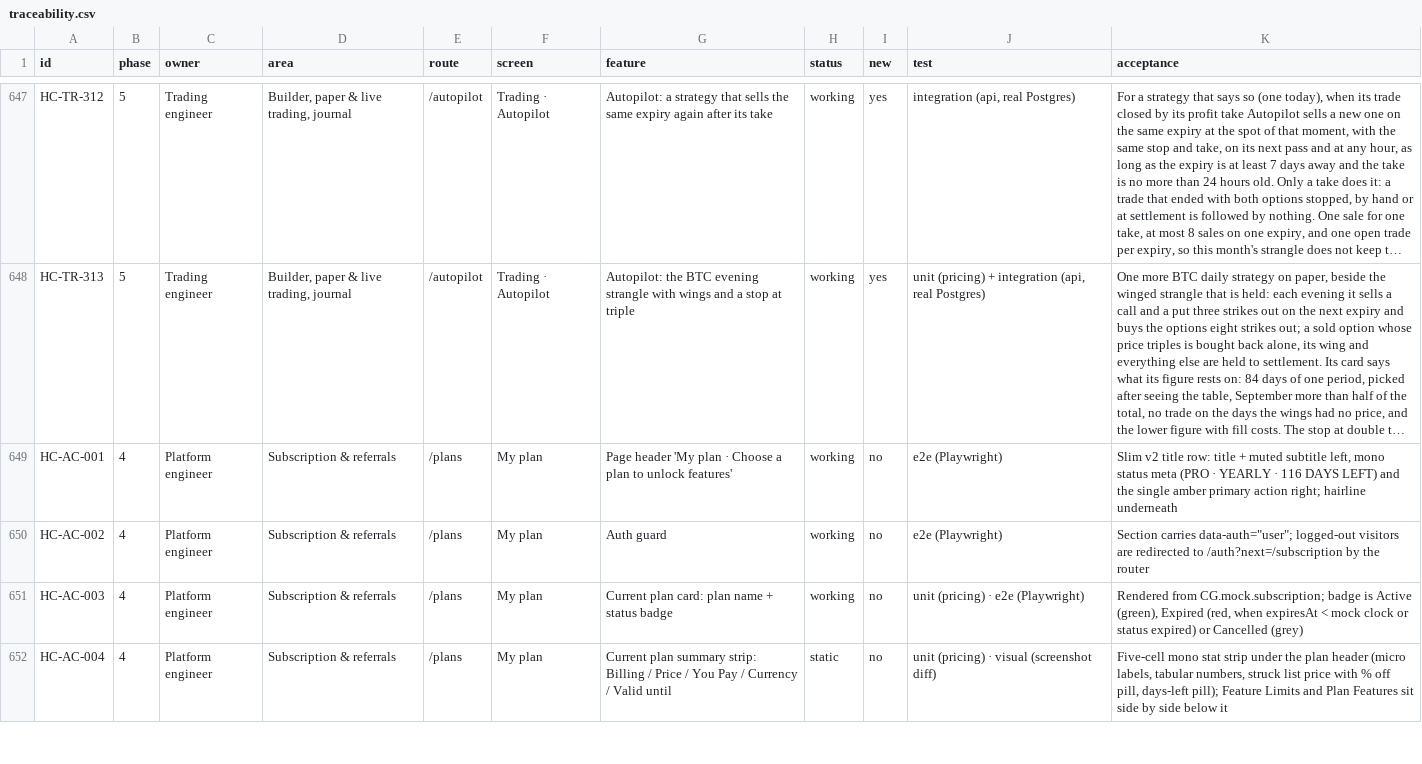
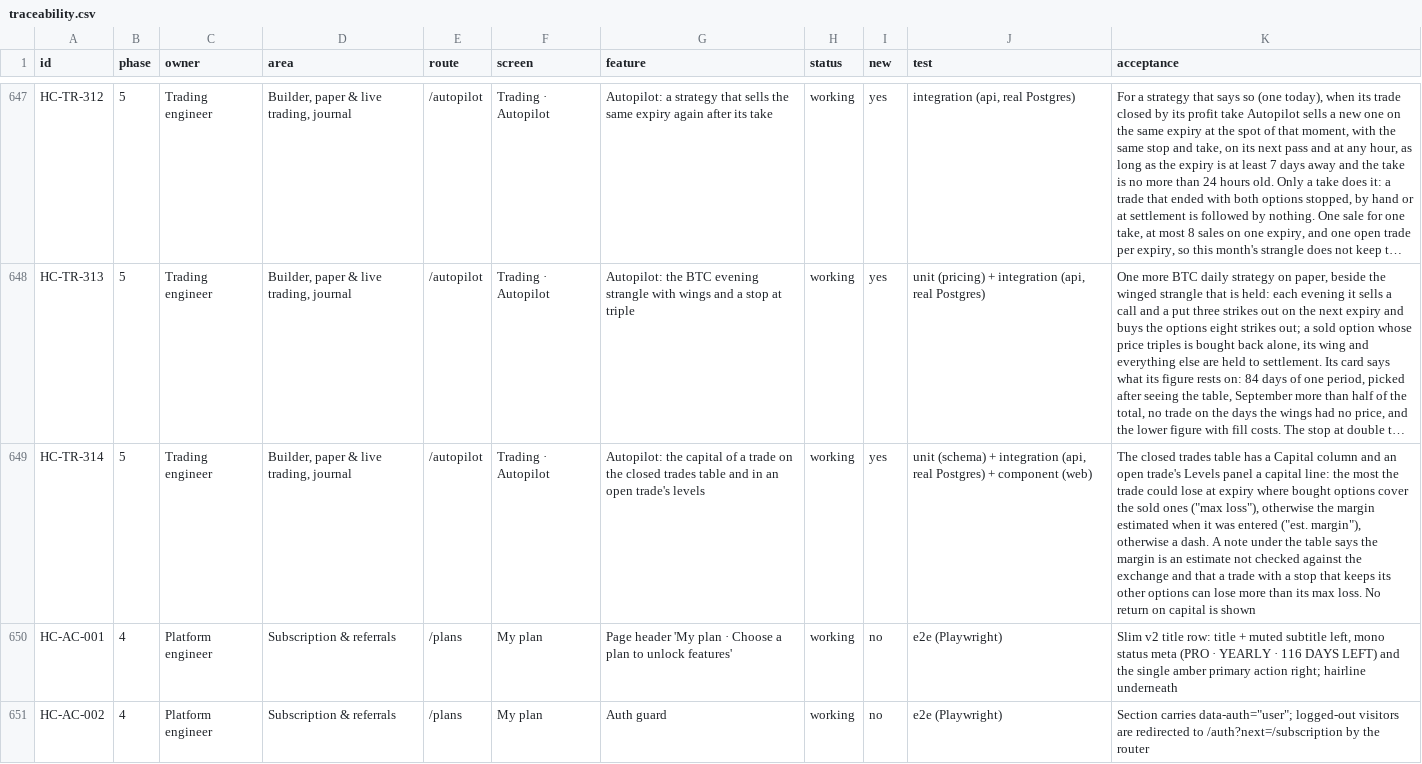
Before and after one commit to subashkone/hapiecoin, a CSV file: spec/traceability.csv, drawn as a sheet; only a part is shown, gaps mark what is left out; the shorter side is filled out with more unchanged rows; long unchanged cells end in …; the diff names each change by its address in the sheet, - before the commit and + after, or states it on an @@ line.

```diff
--- a/spec/traceability.csv
+++ b/spec/traceability.csv
+row 649: HC-TR-314 | 5 | Trading engineer | Builder, paper & live trading, journal | /autopilot | Trading · Autopilot | Autopilot: the capital of a trade on the closed trades table and in an open trade's levels | working | yes | unit (schema) + integration (api, real Postgres) + component (web) | The closed trades table has a Capital column and an open trade's Levels panel a capital line: the most the trade could lose at expiry where bought options cover the sold ones ("max loss"), otherwise the margin estimated when it was entered ("est. margin"), otherwise a dash. A note under the table says the margin is an estimate not checked against the exchange and that a trade with a stop that keeps its other options can lose more than its max loss. No return on capital is shown
```
Also changed, not shown: 24 other files.
